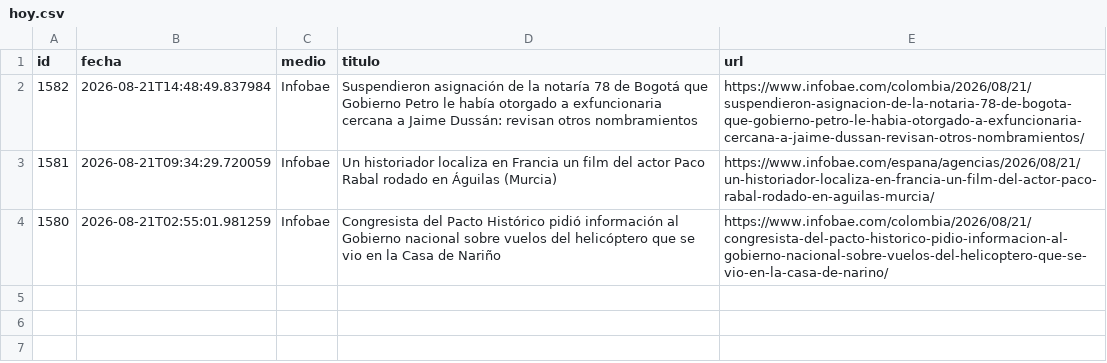
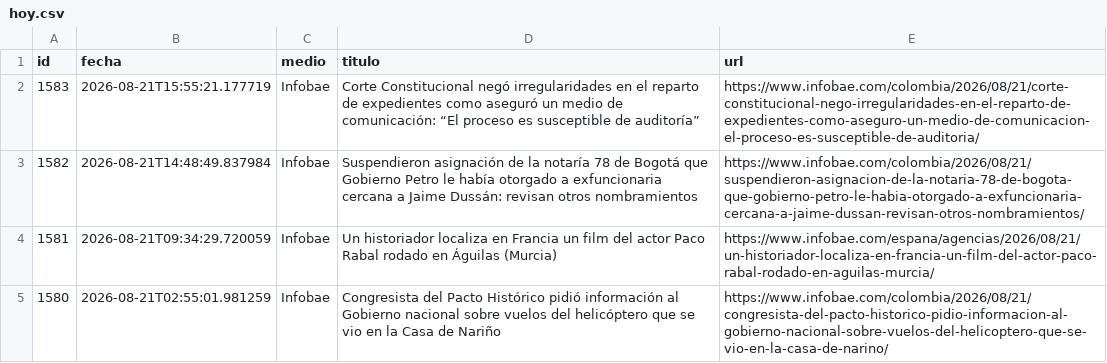
Before and after one commit to ElvisChatzky/BusProyect, a CSV file: data/hoy.csv, drawn as a sheet.

```diff
--- a/data/hoy.csv
+++ b/data/hoy.csv
@@ -1,2 +1,3 @@
 id,fecha,medio,titulo,url
+1583,2026-08-21T15:55:21.177719,Infobae,Corte Constitucional negó irregularidades en el reparto de expedientes como aseguró un medio de comunicación: “El proceso es susceptible de auditoría”,https://www.infobae.com/colombia/2026/08/21/corte-constitucional-nego-irregularidades-en-el-reparto-de-expedientes-como-aseguro-un-medio-de-comunicacion-el-proceso-es-susceptible-de-auditoria/
 1582,2026-08-21T14:48:49.837984,Infobae,Suspendieron asignación de la notaría 78 de Bogotá que Gobierno Petro le había otorgado a exfuncionaria cercana a Jaime Dussán: revisan otros nombramientos,https://www.infobae.com/colombia/2026/08/21/suspendieron-asignacion-de-la-notaria-78-de-bogota-que-gobierno-petro-le-habia-otorgado-a-exfuncionaria-cercana-a-jaime-dussan-revisan-otros-nombramientos/
```
Also changed, not shown: data/historico.csv, 1 other file.
